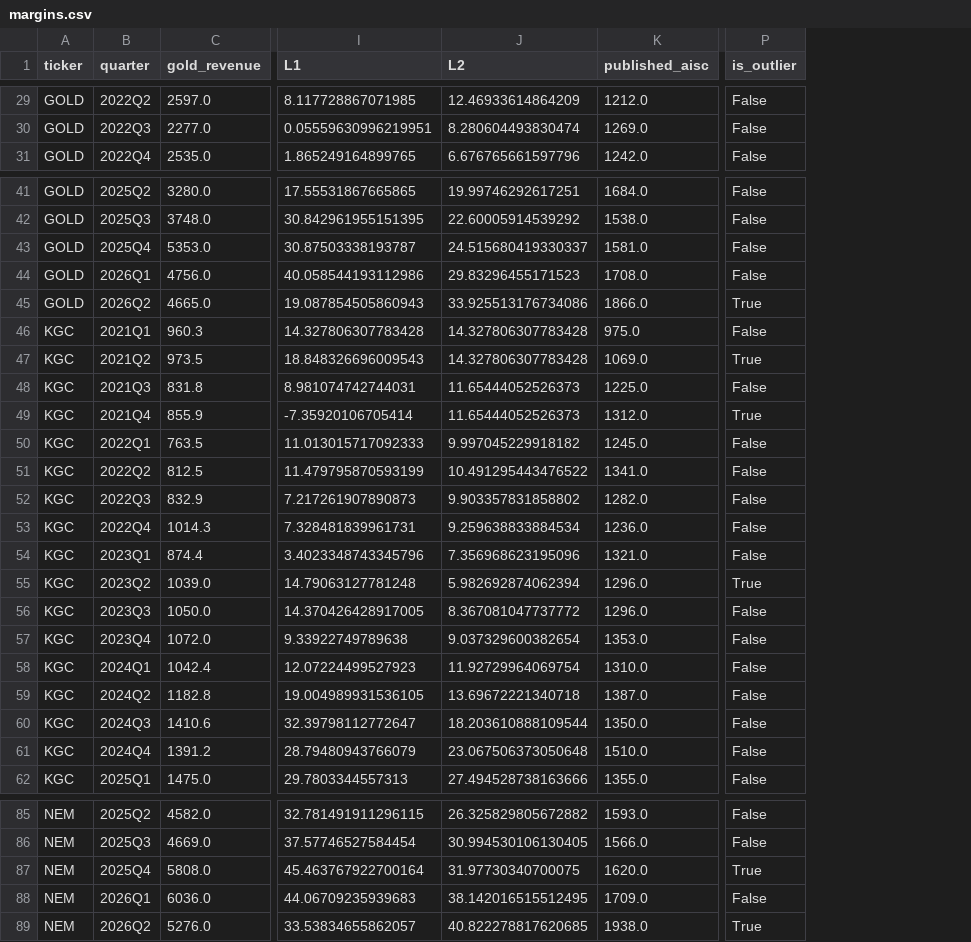
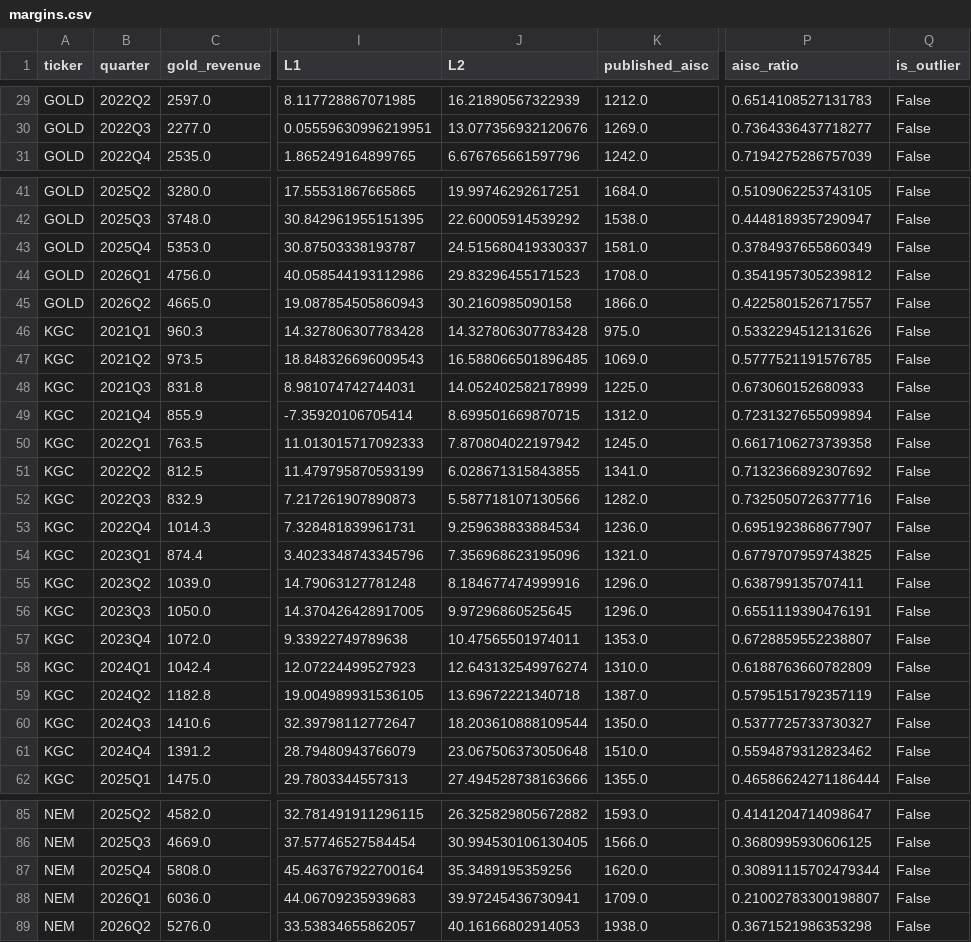
Before and after one commit to Whojohn/agents, a CSV file: data/final/margins.csv, drawn as a sheet; only a part is shown, gaps mark what is left out; addresses are those after the commit; the diff covers the shown part only; the diff names each change by its address in the sheet, - before the commit and + after, or states it on an @@ line.

```diff
--- a/data/final/margins.csv
+++ b/data/final/margins.csv
+column P (aisc_ratio), rows 29-31: 0.6514108527131783 | 0.7364336437718277 | 0.7194275286757039; rows 41-62: 0.5109062253743105 | 0.4448189357290947 | 0.3784937655860349 | 0.3541957305239812 | 0.4225801526717557 | 0.5332294512131626 | 0.5777521191576785 | 0.673060152680933 | 0.7231327655099894 | 0.6617106273739358 | 0.7132366892307692 | 0.7325050726377716 | 0.6951923868677907 | 0.6779707959743825 | 0.638799135707411 | 0.6551119390476191 | 0.6728859552238807 | 0.6188763660782809 | 0.5795151792357119 | 0.5377725733730327 | 0.5594879312823462 | 0.46586624271186444; rows 85-89: 0.4141204714098647 | 0.3680995930606125 | 0.30891115702479344 | 0.21002783300198807 | 0.3671521986353298
-J29 (L2): 12.46933614864209
+J29 (L2): 16.21890567322939
-J30 (L2): 8.280604493830474
+J30 (L2): 13.077356932120676
-J45 (L2): 33.925513176734086
+J45 (L2): 30.2160985090158
-Q45 (is_outlier): True
+Q45 (is_outlier): False
-J47 (L2): 14.327806307783428
+J47 (L2): 16.588066501896485
-Q47 (is_outlier): True
+Q47 (is_outlier): False
-J48 (L2): 11.65444052526373
+J48 (L2): 14.052402582178999
-J49 (L2): 11.65444052526373
+J49 (L2): 8.699501669870715
-Q49 (is_outlier): True
+Q49 (is_outlier): False
-J50 (L2): 9.997045229918182
+J50 (L2): 7.870804022197942
-J51 (L2): 10.491295443476522
+J51 (L2): 6.028671315843855
-J52 (L2): 9.903357831858802
+J52 (L2): 5.587718107130566
-J55 (L2): 5.982692874062394
+J55 (L2): 8.184677474999916
-Q55 (is_outlier): True
+Q55 (is_outlier): False
-J56 (L2): 8.367081047737772
+J56 (L2): 9.97296860525645
-J57 (L2): 9.037329600382654
+J57 (L2): 10.47565501974011
-J58 (L2): 11.92729964069754
+J58 (L2): 12.643132549976274
-J87 (L2): 31.97730340700075
+J87 (L2): 35.3489195359256
-Q87 (is_outlier): True
+Q87 (is_outlier): False
-J88 (L2): 38.142016515512495
+J88 (L2): 39.97245436730941
-J89 (L2): 40.822278817620685
+J89 (L2): 40.16166802914053
-Q89 (is_outlier): True
+Q89 (is_outlier): False
```
Also changed, not shown: 41 edited cells elsewhere in this file, 3 other files.
